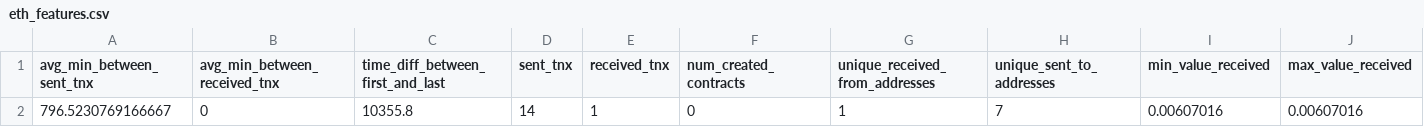
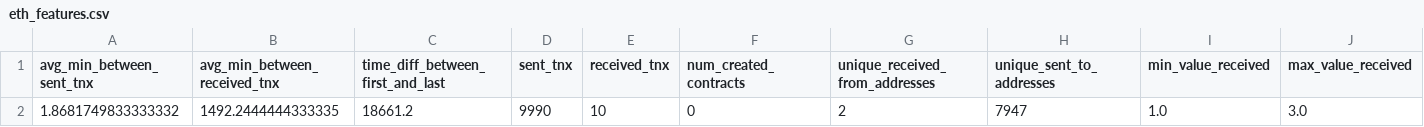
Before and after one commit to amapara27/recon-ethereum-security, a CSV file: backend/data/eth_features.csv, drawn as a sheet; only a part is shown; removed rows and columns are numbered as before the commit, all else as after; rows hold the shown columns only; the diff names each change by its address in the sheet, - before the commit and + after, or states it on an @@ line.

```diff
--- a/backend/data/eth_features.csv
+++ b/backend/data/eth_features.csv
-row 2: 796.5230769166667 | 0 | 10355.8 | 14 | 1 | 0 | 1 | 7 | 0.00607016 | 0.00607016
+row 2: 1.8681749833333332 | 1492.2444444333335 | 18661.2 | 9990 | 10 | 0 | 2 | 7947 | 1.0 | 3.0
```
Also changed, not shown: backend/data/erc20_features.csv, backend/data/vector_features.csv, 7 other files.
